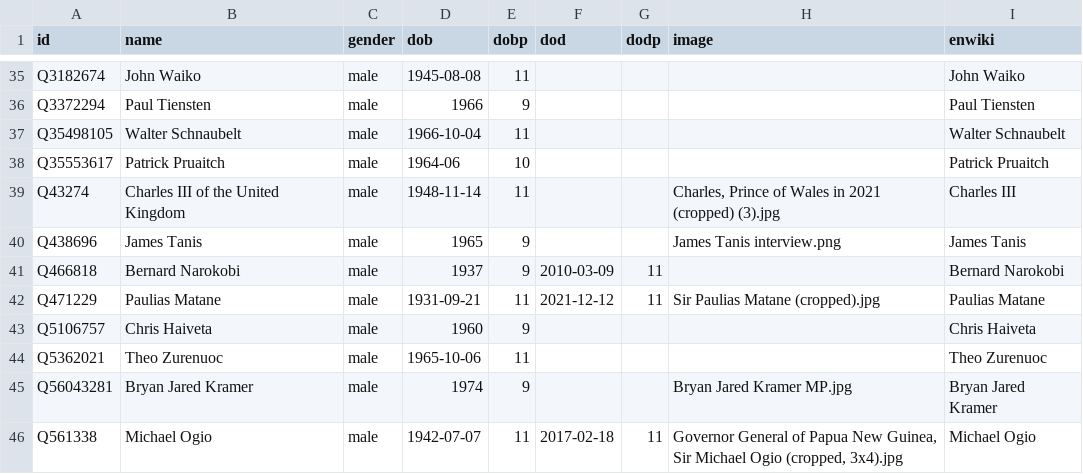
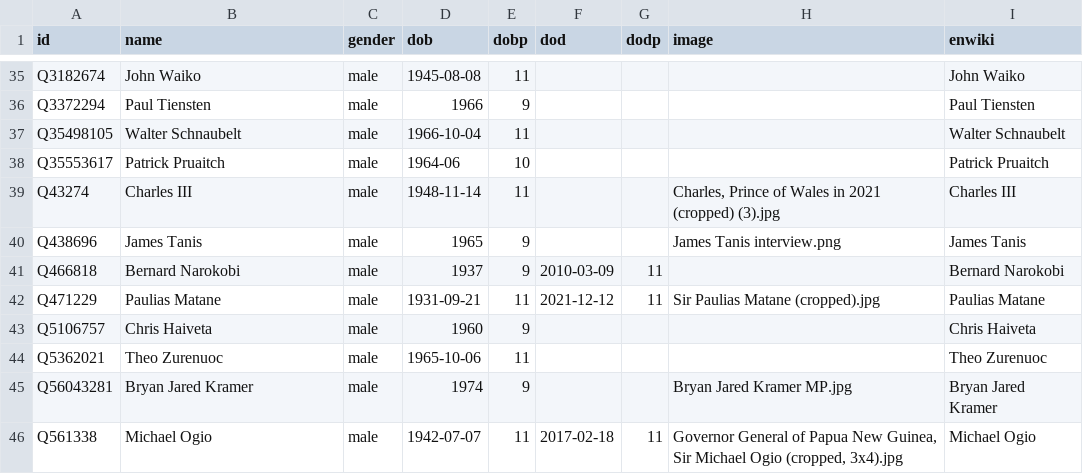
Before and after one commit to every-politician-scrapers/papua-new-guinea, a CSV file: html/bio.csv, drawn as a sheet; only a part is shown, gaps mark what is left out.

```diff
--- a/html/bio.csv
+++ b/html/bio.csv
@@ -38,3 +38,3 @@ Q35498105,Walter Schnaubelt,male,1966-10-04,11,,,,Walter Schnaubelt
 Q35553617,Patrick Pruaitch,male,1964-06,10,,,,Patrick Pruaitch
-Q43274,Charles III of the United Kingdom,male,1948-11-14,11,,,"Charles, Prince of Wales in 2021 (cropped) (3).jpg",Charles III
+Q43274,Charles III,male,1948-11-14,11,,,"Charles, Prince of Wales in 2021 (cropped) (3).jpg",Charles III
 Q438696,James Tanis,male,1965,9,,,James Tanis interview.png,James Tanis
```
Also changed, not shown: html/current.csv, html/family.csv, 2 other files.
